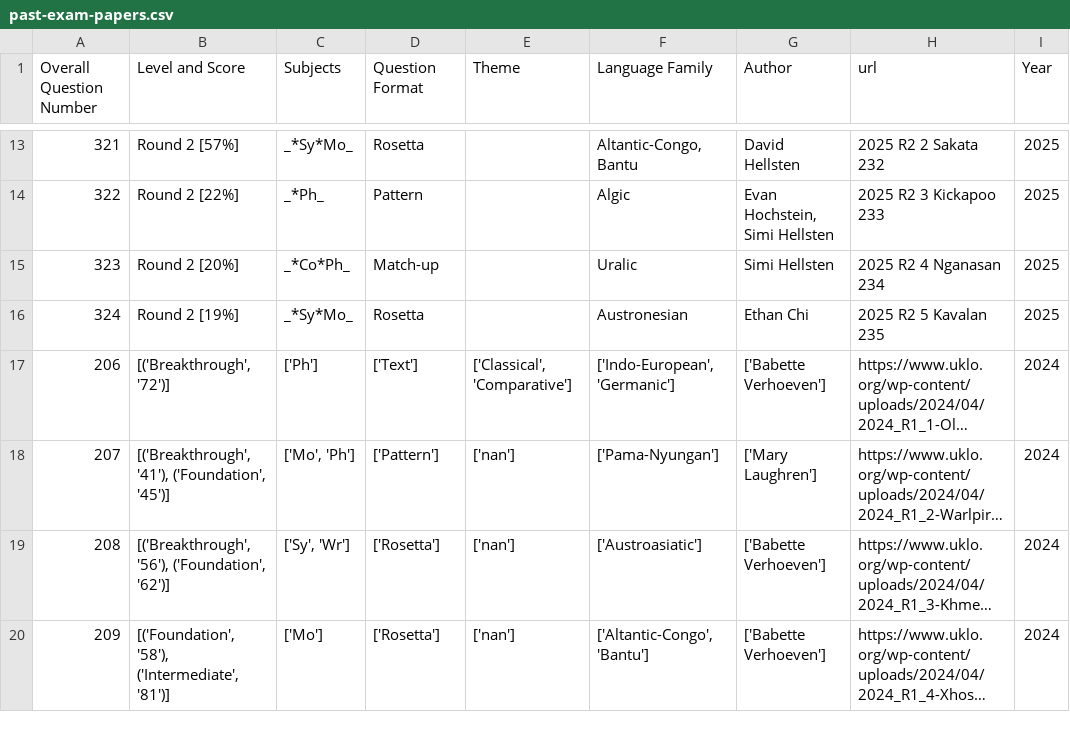
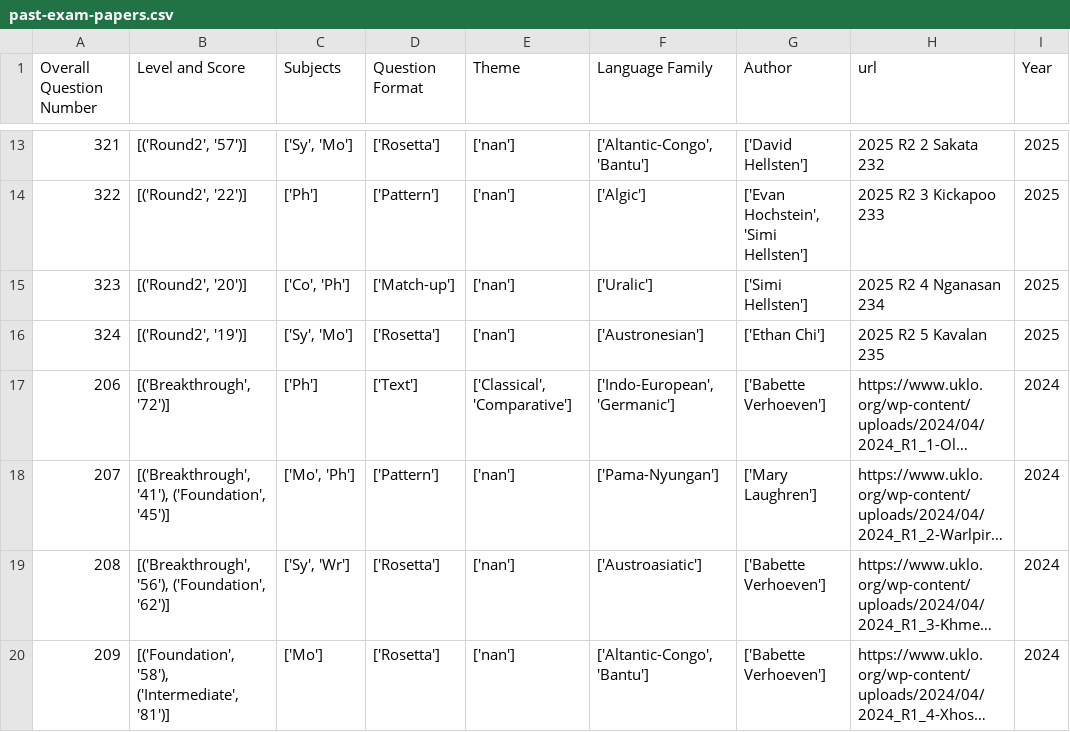
Before and after one commit to ef2020/LREC2026, a CSV file: past-exam-papers.csv, drawn as a sheet; only a part is shown, gaps mark what is left out; long unchanged cells end in …; the diff covers the shown part only; the diff names each change by its address in the sheet, - before the commit and + after, or states it on an @@ line.

```diff
--- a/past-exam-papers.csv
+++ b/past-exam-papers.csv
-B13 (Level and Score): Round 2 [57%]
+B13 (Level and Score): [('Round2', '57')]
-C13 (Subjects): _*Sy*Mo_
+C13 (Subjects): ['Sy', 'Mo']
-D13 (Question Format): Rosetta
+D13 (Question Format): ['Rosetta']
-E13:E16 (Theme): (empty)
+E13:E16 (Theme): ['nan']
-F13 (Language Family): Altantic-Congo, Bantu
+F13 (Language Family): ['Altantic-Congo', 'Bantu']
-G13 (Author): David Hellsten
+G13 (Author): ['David Hellsten']
-B14 (Level and Score): Round 2 [22%]
+B14 (Level and Score): [('Round2', '22')]
-C14 (Subjects): _*Ph_
+C14 (Subjects): ['Ph']
-D14 (Question Format): Pattern
+D14 (Question Format): ['Pattern']
-F14 (Language Family): Algic
+F14 (Language Family): ['Algic']
-G14 (Author): Evan Hochstein, Simi Hellsten
+G14 (Author): ['Evan Hochstein', 'Simi Hellsten']
-B15 (Level and Score): Round 2 [20%]
+B15 (Level and Score): [('Round2', '20')]
-C15 (Subjects): _*Co*Ph_
+C15 (Subjects): ['Co', 'Ph']
-D15 (Question Format): Match-up
+D15 (Question Format): ['Match-up']
-F15 (Language Family): Uralic
+F15 (Language Family): ['Uralic']
-G15 (Author): Simi Hellsten
+G15 (Author): ['Simi Hellsten']
-B16 (Level and Score): Round 2 [19%]
+B16 (Level and Score): [('Round2', '19')]
-C16 (Subjects): _*Sy*Mo_
+C16 (Subjects): ['Sy', 'Mo']
-D16 (Question Format): Rosetta
+D16 (Question Format): ['Rosetta']
-F16 (Language Family): Austronesian
+F16 (Language Family): ['Austronesian']
-G16 (Author): Ethan Chi
+G16 (Author): ['Ethan Chi']
```
Also changed, not shown: 66 edited cells elsewhere in this file.
